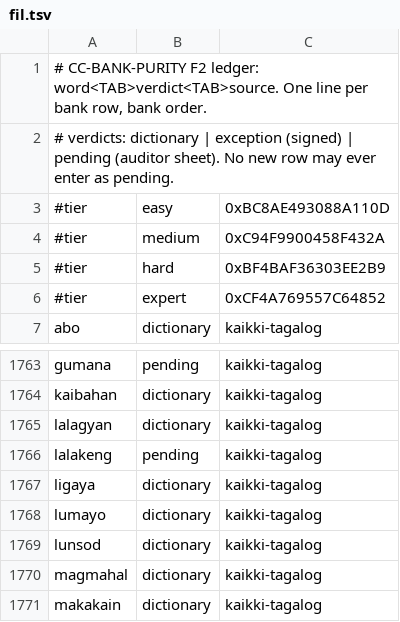
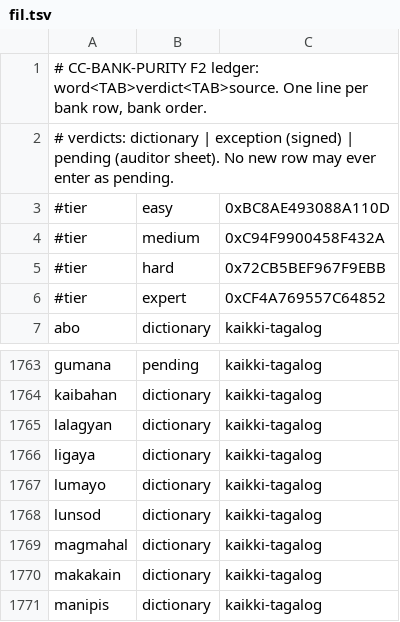
Before and after one commit to icyfxllm-eng/spell-wasm, a TSV file: assets/words/purity/fil.tsv, drawn as a sheet; only a part is shown, gaps mark what is left out; the shorter side is filled out with more unchanged rows.

```diff
--- a/assets/words/purity/fil.tsv
+++ b/assets/words/purity/fil.tsv
@@ -4,3 +4,3 @@
 #tier	medium	0xC94F9900458F432A
-#tier	hard	0xBF4BAF36303EE2B9
+#tier	hard	0x72CB5BEF967F9EBB
 #tier	expert	0xCF4A769557C64852
@@ -1765,3 +1765,2 @@ kaibahan	dictionary	kaikki-tagalog
 lalagyan	dictionary	kaikki-tagalog
-lalakeng	pending	kaikki-tagalog
 ligaya	dictionary	kaikki-tagalog
```
Also changed, not shown: assets/words-quarantine/manifest.csv, assets/words/purity/es.tsv, 27 other files.
